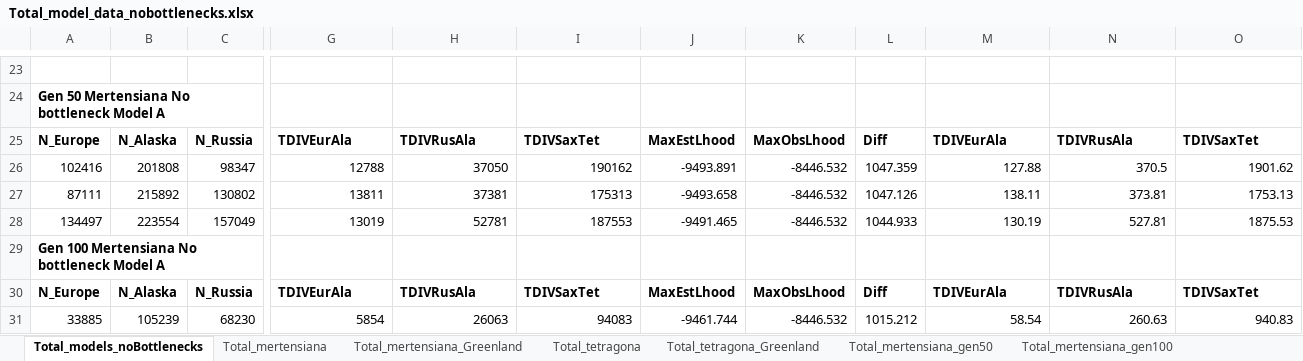
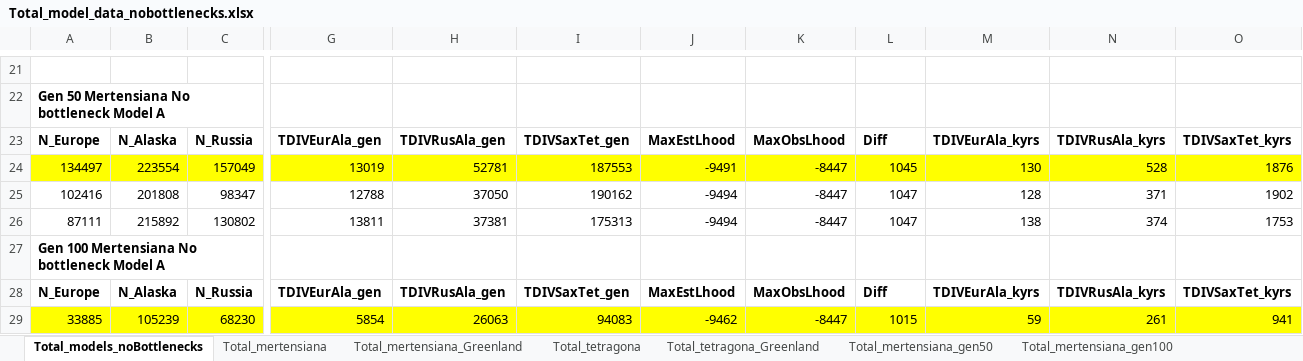
Before and after one commit to celphin/Population_genomics_Cassiope, an Excel workbook: Figures_data/fastsimcoal2/Total_model_data_nobottlenecks.xlsx, sheet Total_models_noBottlenecks, drawn as a sheet; only a part is shown, gaps mark what is left out; values as stored, in another font and other column widths than the file's, no borders; removed rows and columns are numbered as before the commit, all else as after; rows hold the shown columns only; the diff covers the shown part only; the diff names each change by its address in the sheet, - before the commit and + after, or states it on an @@ line.

Commit message:
Update demographic model results

```diff
--- a/Figures_data/fastsimcoal2/Total_model_data_nobottlenecks.xlsx (sheet Total_models_noBottlenecks)
+++ b/Figures_data/fastsimcoal2/Total_model_data_nobottlenecks.xlsx (sheet Total_models_noBottlenecks)
-G23: TDIVEurAla
+G23: TDIVEurAla_gen
-H23: TDIVRusAla
+H23: TDIVRusAla_gen
-I23: TDIVSaxTet
+I23: TDIVSaxTet_gen
-M23: TDIVEurAla
+M23: TDIVEurAla_kyrs
-N23: TDIVRusAla
+N23: TDIVRusAla_kyrs
-O23: TDIVSaxTet
+O23: TDIVSaxTet_kyrs
+row 24: 134497 | 223554 | 157049 | 13019 | 52781 | 187553 | -9491 | -8447 | 1045 | 130 | 528 | 1876
-J25: -9493.891
+J25: -9494
-K25:K26: -8446.532
+K25:K26: -8447
-L25: 1047.359
+L25: 1047
-M25: 127.88
+M25: 128
-N25: 370.5
+N25: 371
-O25: 1901.62
+O25: 1902
-J26: -9493.658
+J26: -9494
-L26: 1047.126
+L26: 1047
-M26: 138.11
+M26: 138
-N26: 373.81
+N26: 374
-O26: 1753.13
+O26: 1753
-row 28: 134497 | 223554 | 157049 | 13019 | 52781 | 187553 | -9491.465 | -8446.532 | 1044.933 | 130.19 | 527.81 | 1875.53
-G28: TDIVEurAla
+G28: TDIVEurAla_gen
-H28: TDIVRusAla
+H28: TDIVRusAla_gen
-I28: TDIVSaxTet
+I28: TDIVSaxTet_gen
-M28: TDIVEurAla
+M28: TDIVEurAla_kyrs
-N28: TDIVRusAla
+N28: TDIVRusAla_kyrs
-O28: TDIVSaxTet
+O28: TDIVSaxTet_kyrs
-A29:O29 fill: none
+A29:O29 fill: #FFFF00
-J29: -9461.744
+J29: -9462
-K29: -8446.532
+K29: -8447
-L29: 1015.212
+L29: 1015
-M29: 58.54
+M29: 59
-N29: 260.63
+N29: 261
-O29: 940.83
+O29: 941
```
Also changed, not shown: 7 added rows, 9 removed rows, 81 edited cells and cell formats elsewhere in this sheet, Figures_data/fastsimcoal2/Total_Cassiope_bestlhoods_bottlenecks.xlsx.
